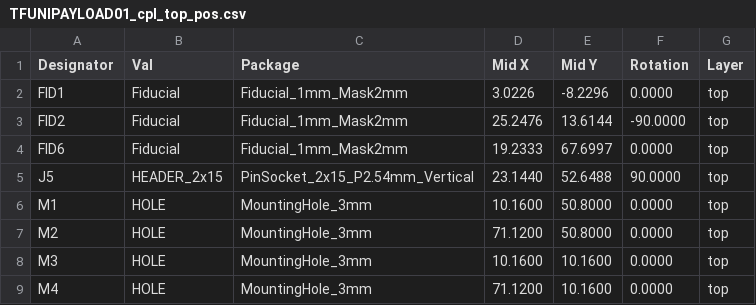
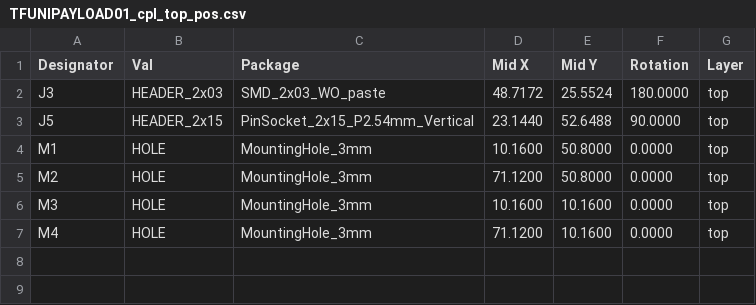
Before and after one commit to ThunderFly-aerospace/TFUNIPAYLOAD01, a CSV file: hw/cam_profi/assembly/PnP/TFUNIPAYLOAD01_cpl_top_pos.csv, drawn as a sheet.

```diff
--- a/hw/cam_profi/assembly/PnP/TFUNIPAYLOAD01_cpl_top_pos.csv
+++ b/hw/cam_profi/assembly/PnP/TFUNIPAYLOAD01_cpl_top_pos.csv
@@ -1,5 +1,3 @@
 Designator,Val,Package,Mid X,Mid Y,Rotation,Layer
-"FID1","Fiducial","Fiducial_1mm_Mask2mm",3.0226,-8.2296,0.0000,top
-"FID2","Fiducial","Fiducial_1mm_Mask2mm",25.2476,13.6144,-90.0000,top
-"FID6","Fiducial","Fiducial_1mm_Mask2mm",19.2333,67.6997,0.0000,top
+"J3","HEADER_2x03","SMD_2x03_WO_paste",48.7172,25.5524,180.0000,top
 "J5","HEADER_2x15","PinSocket_2x15_P2.54mm_Vertical",23.1440,52.6488,90.0000,top
```
Also changed, not shown: hw/cam_profi/assembly/PnP/TFUNIPAYLOAD01_cpl_both_pos.csv, hw/cam_profi/assembly/PnP/TFUNIPAYLOAD01_cpl_bottom_pos.csv, 39 other files.
